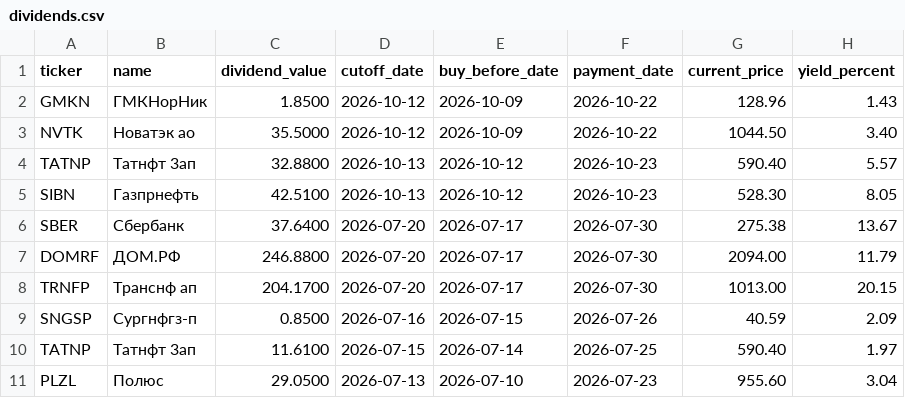
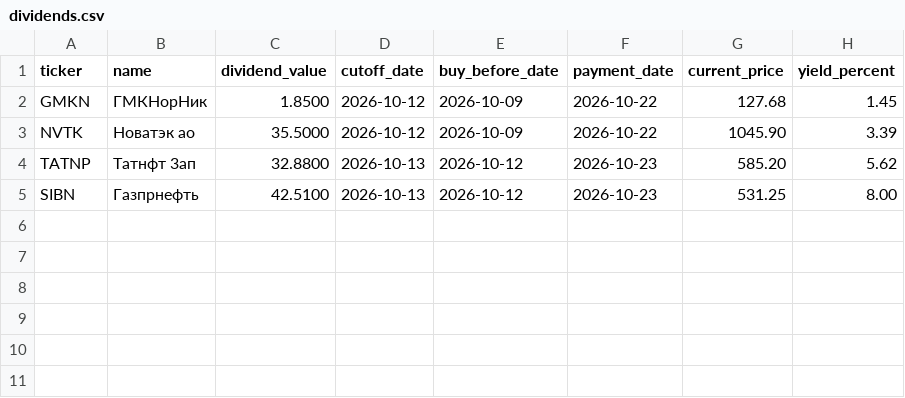
Before and after one commit to vavilova2510/dividend-calendar, a CSV file: docs/dividends.csv, drawn as a sheet.

```diff
--- a/docs/dividends.csv
+++ b/docs/dividends.csv
@@ -1,11 +1,5 @@
 ticker,name,dividend_value,cutoff_date,buy_before_date,payment_date,current_price,yield_percent
-GMKN,ГМКНорНик,1.8500,2026-10-12,2026-10-09,2026-10-22,128.96,1.43
-NVTK,Новатэк ао,35.5000,2026-10-12,2026-10-09,2026-10-22,1044.50,3.40
-TATNP,Татнфт 3ап,32.8800,2026-10-13,2026-10-12,2026-10-23,590.40,5.57
-SIBN,Газпрнефть,42.5100,2026-10-13,2026-10-12,2026-10-23,528.30,8.05
-SBER,Сбербанк,37.6400,2026-07-20,2026-07-17,2026-07-30,275.38,13.67
-DOMRF,ДОМ.РФ,246.8800,2026-07-20,2026-07-17,2026-07-30,2094.00,11.79
-TRNFP,Транснф ап,204.1700,2026-07-20,2026-07-17,2026-07-30,1013.00,20.15
-SNGSP,Сургнфгз-п,0.8500,2026-07-16,2026-07-15,2026-07-26,40.59,2.09
-TATNP,Татнфт 3ап,11.6100,2026-07-15,2026-07-14,2026-07-25,590.40,1.97
-PLZL,Полюс,29.0500,2026-07-13,2026-07-10,2026-07-23,955.60,3.04
+GMKN,ГМКНорНик,1.8500,2026-10-12,2026-10-09,2026-10-22,127.68,1.45
+NVTK,Новатэк ао,35.5000,2026-10-12,2026-10-09,2026-10-22,1045.90,3.39
+TATNP,Татнфт 3ап,32.8800,2026-10-13,2026-10-12,2026-10-23,585.20,5.62
+SIBN,Газпрнефть,42.5100,2026-10-13,2026-10-12,2026-10-23,531.25,8.00
```
Also changed, not shown: 1 other file.
